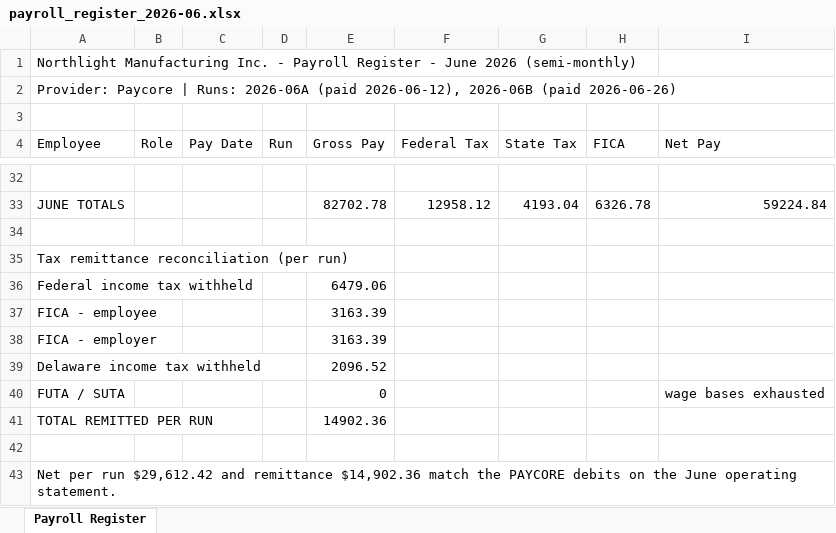
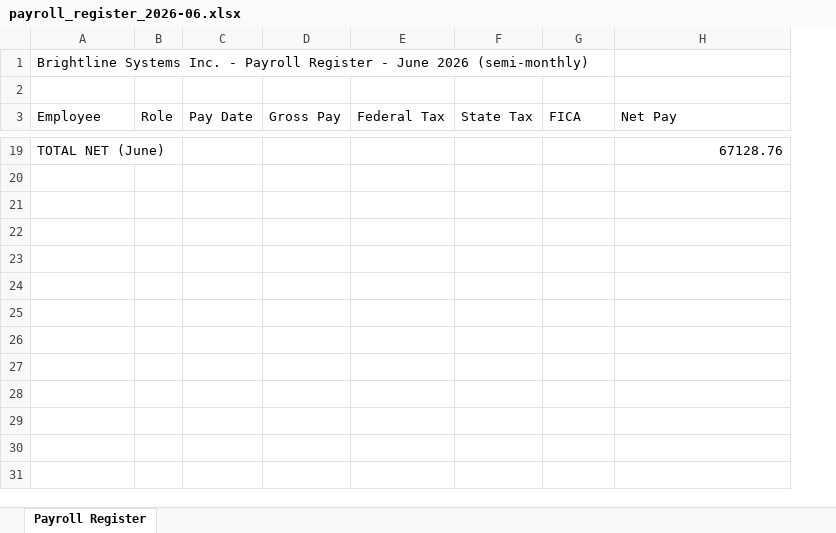
Before and after one commit to braindotfi/BrainMVB, an Excel workbook: server/assets/demo-seed/payroll_register_2026-06.xlsx, sheet Payroll Register, drawn as a sheet; only a part is shown, gaps mark what is left out; values as stored, in another font and other column widths than the file's, no borders; removed rows and columns are numbered as before the commit, all else as after; the diff covers the shown part only; the diff names each change by its address in the sheet, - before the commit and + after, or states it on an @@ line.

```diff
--- a/server/assets/demo-seed/payroll_register_2026-06.xlsx (sheet Payroll Register)
+++ b/server/assets/demo-seed/payroll_register_2026-06.xlsx (sheet Payroll Register)
-column D (Run), empty
-A1 (Employee): Northlight Manufacturing Inc. -…
+A1 (Employee): Brightline Systems Inc. -…
-row 2: Provider: Paycore | Runs: 2026-06A (paid 2026-06-12), 2026-06B (paid 2026-06-26)
-row 19: (empty)
+row 19: TOTAL NET (June) |  |  |  |  |  |  | 67128.76
-row 33: JUNE TOTALS |  |  |  | 82702.78 | 12958.12 | 4193.04 | 6326.78 | 59224.84
-row 34: (empty)
-row 35: Tax remittance reconciliation (per run)
-row 36: Federal income tax withheld |  |  |  | 6479.06
-row 37: FICA - employee |  |  |  | 3163.39
-row 38: FICA - employer |  |  |  | 3163.39
-row 39: Delaware income tax withheld |  |  |  | 2096.52
-row 40: FUTA / SUTA |  |  |  | 0 |  |  |  | wage bases exhausted
-row 41: TOTAL REMITTED PER RUN |  |  |  | 14902.36
-row 42: (empty)
-row 43: Net per run $29,612.42 and remittance $14,902.36 match the PAYCORE debits on the June operating statement.
```
Also changed, not shown: 14 added rows and 26 removed rows elsewhere in this sheet, server/assets/demo-seed/ar_aging_2026-06-30.xlsx, 13 other files.
